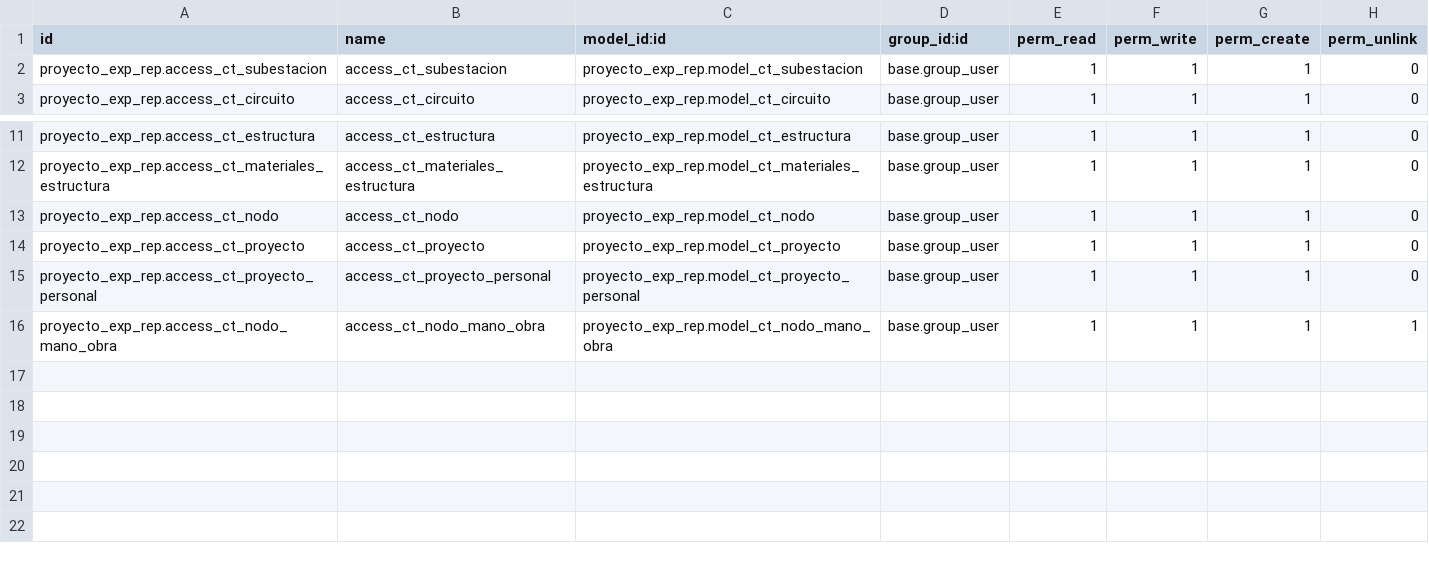
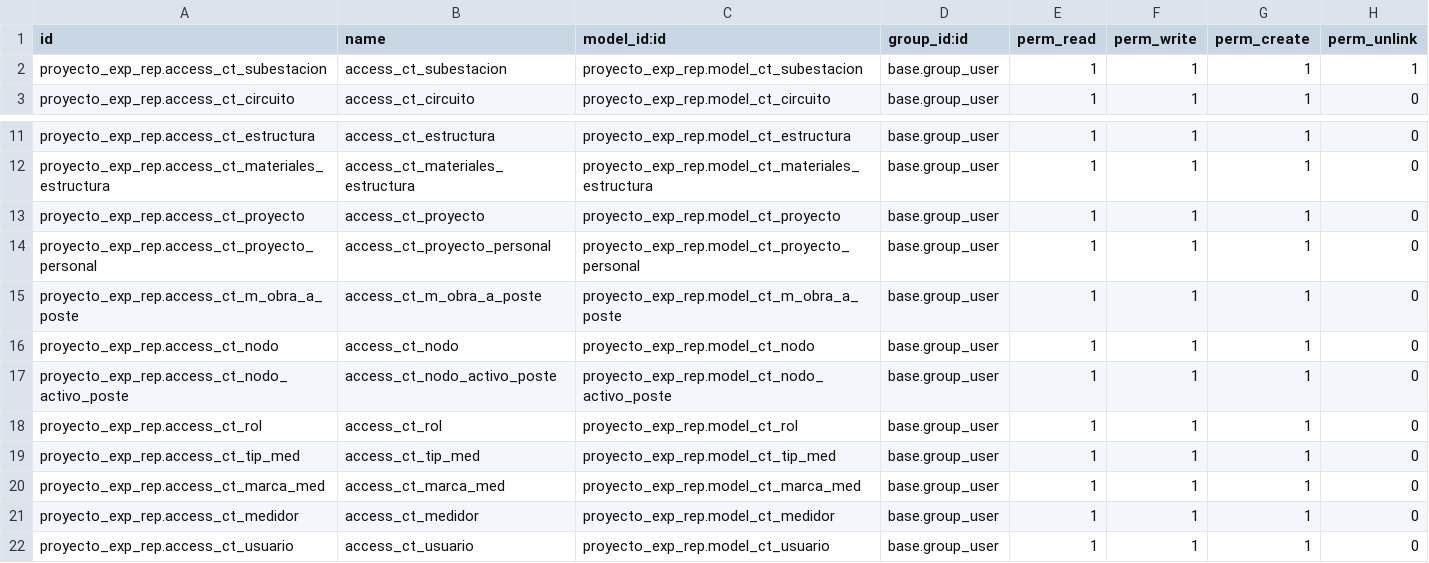
Before and after one commit to CarlosToroCastro/merp, a CSV file: proyecto_exp_rep/security/ir.model.access.csv, drawn as a sheet; only a part is shown, gaps mark what is left out.

Commit message:
se agrega modulo de usuario y medidor

```diff
--- a/proyecto_exp_rep/security/ir.model.access.csv
+++ b/proyecto_exp_rep/security/ir.model.access.csv
@@ -1,3 +1,3 @@
 id,name,model_id:id,group_id:id,perm_read,perm_write,perm_create,perm_unlink
-proyecto_exp_rep.access_ct_subestacion,access_ct_subestacion,proyecto_exp_rep.model_ct_subestacion,base.group_user,1,1,1,0
+proyecto_exp_rep.access_ct_subestacion,access_ct_subestacion,proyecto_exp_rep.model_ct_subestacion,base.group_user,1,1,1,1
 proyecto_exp_rep.access_ct_circuito,access_ct_circuito,proyecto_exp_rep.model_ct_circuito,base.group_user,1,1,1,0
@@ -12,5 +12,11 @@ proyecto_exp_rep.access_ct_estructura,access_ct_estructura,proyecto_exp_rep.mode
 proyecto_exp_rep.access_ct_materiales_estructura,access_ct_materiales_estructura,proyecto_exp_rep.model_ct_materiales_estructura,base.group_user,1,1,1,0
-proyecto_exp_rep.access_ct_nodo,access_ct_nodo,proyecto_exp_rep.model_ct_nodo,base.group_user,1,1,1,0
 proyecto_exp_rep.access_ct_proyecto,access_ct_proyecto,proyecto_exp_rep.model_ct_proyecto,base.group_user,1,1,1,0
 proyecto_exp_rep.access_ct_proyecto_personal,access_ct_proyecto_personal,proyecto_exp_rep.model_ct_proyecto_personal,base.group_user,1,1,1,0
-proyecto_exp_rep.access_ct_nodo_mano_obra,access_ct_nodo_mano_obra,proyecto_exp_rep.model_ct_nodo_mano_obra,base.group_user,1,1,1,1
+proyecto_exp_rep.access_ct_m_obra_a_poste,access_ct_m_obra_a_poste,proyecto_exp_rep.model_ct_m_obra_a_poste,base.group_user,1,1,1,0
+proyecto_exp_rep.access_ct_nodo,access_ct_nodo,proyecto_exp_rep.model_ct_nodo,base.group_user,1,1,1,0
+proyecto_exp_rep.access_ct_nodo_activo_poste,access_ct_nodo_activo_poste,proyecto_exp_rep.model_ct_nodo_activo_poste,base.group_user,1,1,1,0
+proyecto_exp_rep.access_ct_rol,access_ct_rol,proyecto_exp_rep.model_ct_rol,base.group_user,1,1,1,0
+proyecto_exp_rep.access_ct_tip_med,access_ct_tip_med,proyecto_exp_rep.model_ct_tip_med,base.group_user,1,1,1,0
+proyecto_exp_rep.access_ct_marca_med,access_ct_marca_med,proyecto_exp_rep.model_ct_marca_med,base.group_user,1,1,1,0
+proyecto_exp_rep.access_ct_medidor,access_ct_medidor,proyecto_exp_rep.model_ct_medidor,base.group_user,1,1,1,0
+proyecto_exp_rep.access_ct_usuario,access_ct_usuario,proyecto_exp_rep.model_ct_usuario,base.group_user,1,1,1,0
```
Also changed, not shown: 22 other files.
